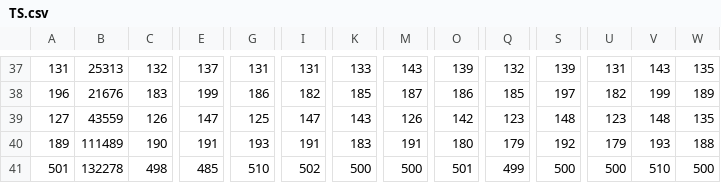
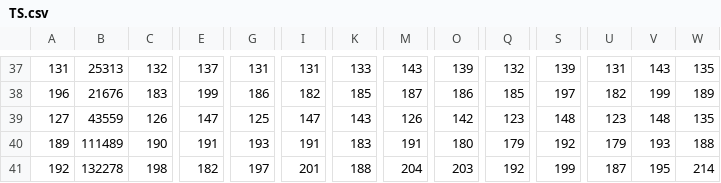
Before and after one commit to CryAndRRich/mini-project-it3052e, a CSV file: test_run/TS.csv, drawn as a sheet; only a part is shown, gaps mark what is left out; the diff names each change by its address in the sheet, - before the commit and + after, or states it on an @@ line.

Commit message:
TS.csv

```diff
--- a/test_run/TS.csv
+++ b/test_run/TS.csv
-A41: 501
+A41: 192
-C41: 498
+C41: 198
-E41: 485
+E41: 182
-G41: 510
+G41: 197
-I41: 502
+I41: 201
-K41: 500
+K41: 188
-M41: 500
+M41: 204
-O41: 501
+O41: 203
-Q41: 499
+Q41: 192
-S41: 500
+S41: 199
-U41: 500
+U41: 187
-V41: 510
+V41: 195
-W41: 500
+W41: 214
```
